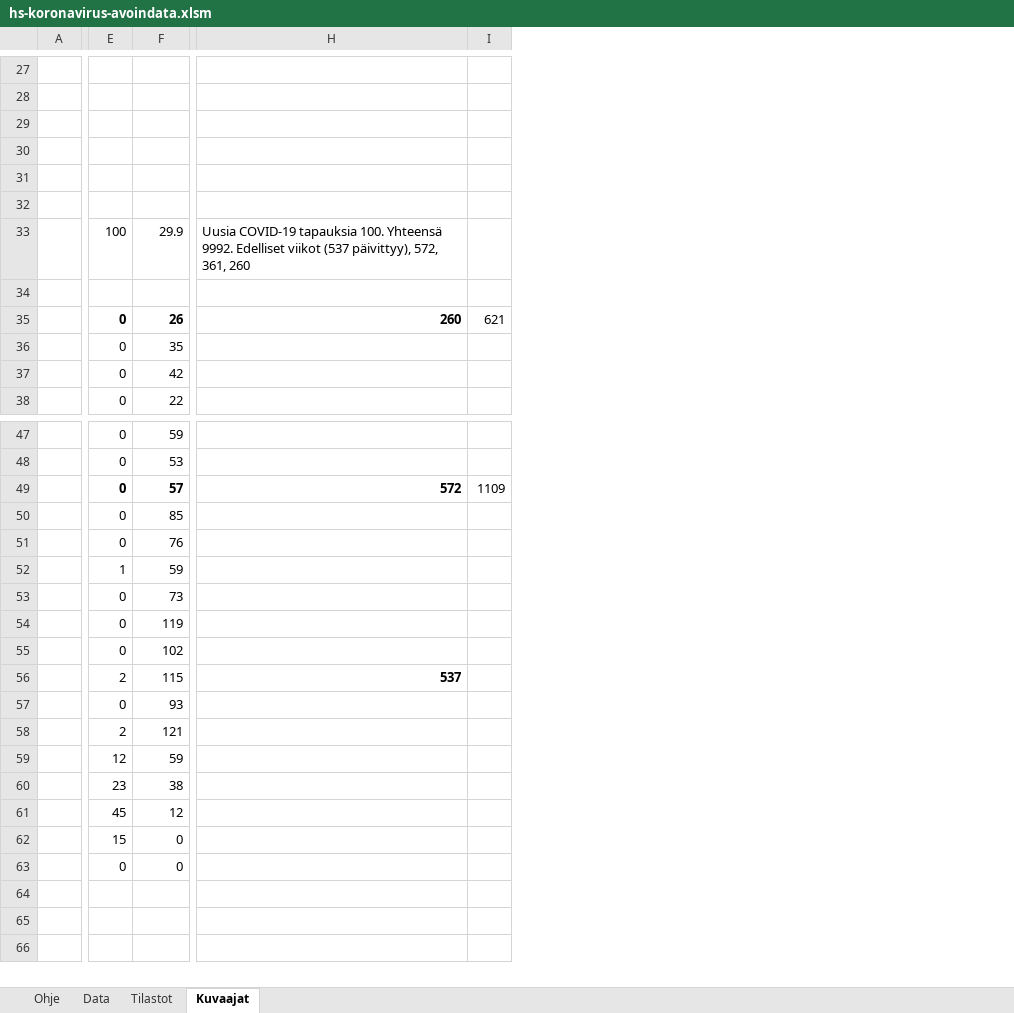
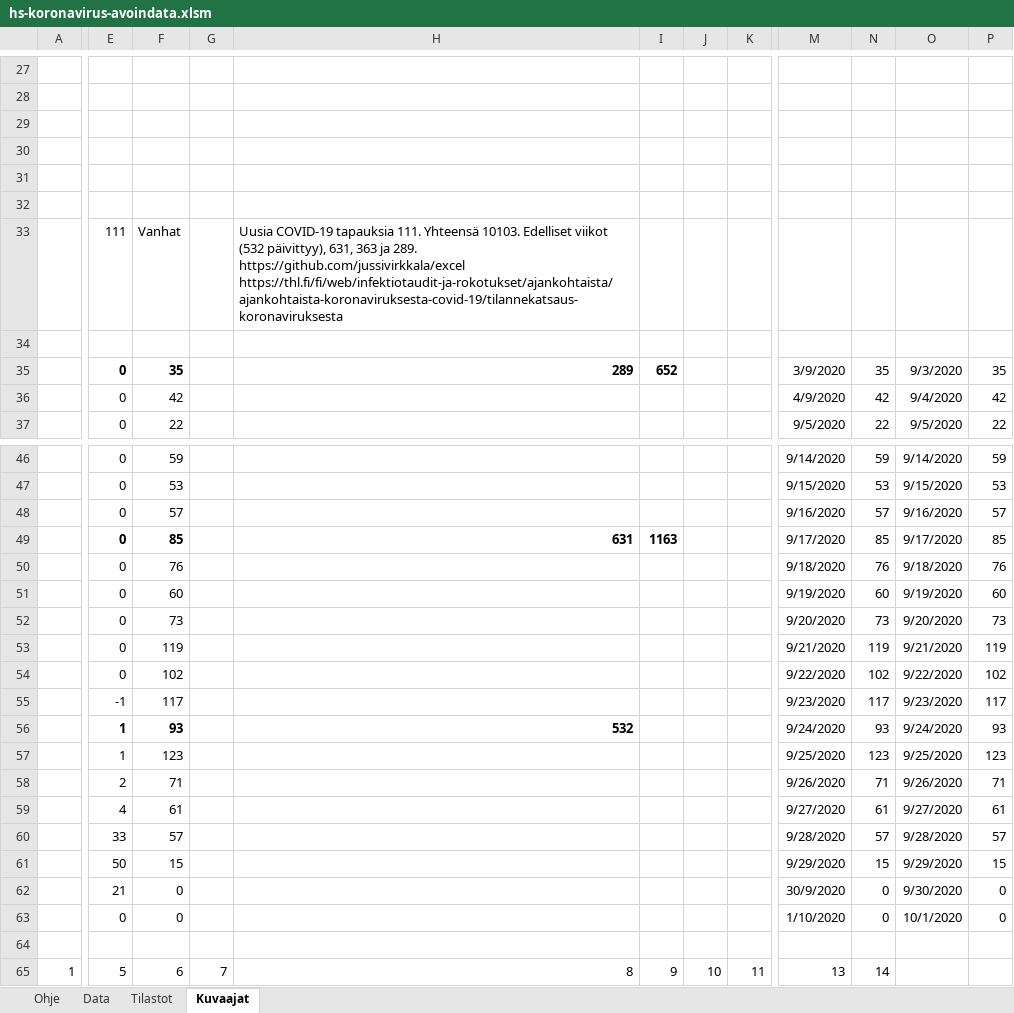
Before and after one commit to jussivirkkala/Excel, an Excel workbook: hs-koronavirus-avoindata/hs-koronavirus-avoindata.xlsm, sheet Kuvaajat, drawn as a sheet; only a part is shown, gaps mark what is left out; values as stored, in another font and other column widths than the file's, no borders; charts and pictures not drawn; removed rows and columns are numbered as before the commit, all else as after; rows hold the shown columns only; the diff covers the shown part only; the diff names each change by its address in the sheet, - before the commit and + after, or states it on an @@ line.

Commit message:
Update hs-koronavirus-avoindata.xlsm
Corrected display of previous data.

```diff
--- a/hs-koronavirus-avoindata/hs-koronavirus-avoindata.xlsm (sheet Kuvaajat)
+++ b/hs-koronavirus-avoindata/hs-koronavirus-avoindata.xlsm (sheet Kuvaajat)
-column H, row 33: Uusia COVID-19 tapauksia 100. Yhteensä 9992. Edelliset viikot (537 päivittyy), 572, 361, 260; row 49: 572
-column I, row 49: 1109
+column G, empty
+column H, row 33: Uusia COVID-19 tapauksia 111. Yhteensä 10103. Edelliset viikot (532 päivittyy), 631, 363 ja 289. https://github.com/jussivirkkala/excel https://thl.fi/fi/web/infektiotaudit-ja-rokotukset/ajankohtaista/ajankohtaista-koronaviruksesta-covid-19/tilannekatsaus-koronaviruksesta; row 35: 289; row 49: 631; row 56: 532
+column I, row 35: 652; row 49: 1163
+column J, empty
+column K, empty
+column M, rows 35-37: 3/9/2020 | 4/9/2020 | 9/5/2020; rows 46-54: 9/14/2020 | 9/15/2020 | 9/16/2020 | 9/17/2020 | 9/18/2020 | 9/19/2020 | 9/20/2020 | 9/21/2020 | 9/22/2020; row 56: 9/24/2020; row 63: 1/10/2020
+column N, rows 35-37: 35 | 42 | 22; rows 46-54: 59 | 53 | 57 | 85 | 76 | 60 | 73 | 119 | 102; row 56: 93; row 63: 0
+column O, rows 35-37: 9/3/2020 | 9/4/2020 | 9/5/2020; rows 46-54: 9/14/2020 | 9/15/2020 | 9/16/2020 | 9/17/2020 | 9/18/2020 | 9/19/2020 | 9/20/2020 | 9/21/2020 | 9/22/2020; row 56: 9/24/2020; row 63: 10/1/2020
+column P, rows 35-37: 35 | 42 | 22; rows 46-54: 59 | 53 | 57 | 85 | 76 | 60 | 73 | 119 | 102; row 56: 93; row 63: 0
-E33: 100
+E33: 111
-F33: 29.9
+F33: Vanhat
-row 34: (empty)
-row 35:  | 0 | 26 | 260 | 621
+row 34: (empty)
-E35:F35 bold: off
+E35:F35 bold: on
-E48:F48 bold: on
+E48:F48 bold: off
-E49:F49 bold: off
+E49:F49 bold: on
-E51: 1
+E51: 0
-F51: 59
+F51: 60
-row 56:  | 2 | 115 | 537
+row 55:  | -1 | 117 |  |  |  |  |  | 9/23/2020 | 117 | 9/23/2020 | 117
-E56:F56 bold: off
+E56:F56 bold: on
-E56: 0
+E56: 1
-row 58:  | 2 | 121
-row 59:  | 12 | 59
-row 60:  | 23 | 38
-row 61:  | 45 | 12
-row 62:  | 15 | 0
+row 57:  | 1 | 123 |  |  |  |  |  | 9/25/2020 | 123 | 9/25/2020 | 123
+row 58:  | 2 | 71 |  |  |  |  |  | 9/26/2020 | 71 | 9/26/2020 | 71
+row 59:  | 4 | 61 |  |  |  |  |  | 9/27/2020 | 61 | 9/27/2020 | 61
+row 60:  | 33 | 57 |  |  |  |  |  | 9/28/2020 | 57 | 9/28/2020 | 57
+row 61:  | 50 | 15 |  |  |  |  |  | 9/29/2020 | 15 | 9/29/2020 | 15
+row 62:  | 21 | 0 |  |  |  |  |  | 30/9/2020 | 0 | 9/30/2020 | 0
+row 64: (empty)
+row 65: 1 | 5 | 6 | 7 | 8 | 9 | 10 | 11 | 13 | 14
```
Also changed, not shown: 1 added column, 1 removed column, 3 edited cells and cell formats elsewhere in this sheet, sheet Data, sheet Tilastot, sheet Ohje, formulas that keep their value, charts or pictures.
